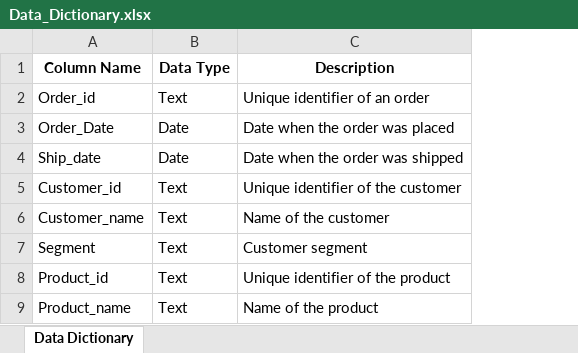
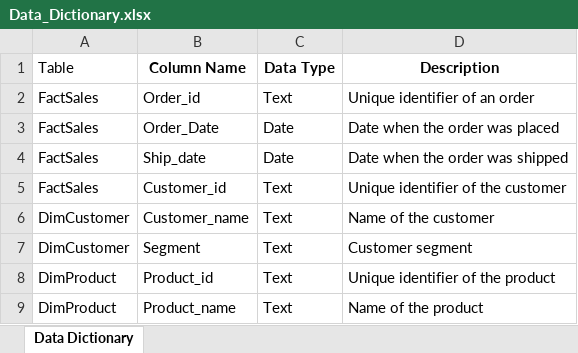
Before and after one commit to Palaksingh-jpg/Raw2Rich, an Excel workbook: Data_Dictionary.xlsx, sheet Data Dictionary, drawn as a sheet; only a part is shown; values as stored, in another font and other column widths than the file's, no borders; table styles not drawn; the diff names each change by its address in the sheet, - before the commit and + after, or states it on an @@ line.

Commit message:
Add data dictionary

```diff
--- a/Data_Dictionary.xlsx (sheet Data Dictionary)
+++ b/Data_Dictionary.xlsx (sheet Data Dictionary)
+column A (Table), rows 2-9: FactSales | FactSales | FactSales | FactSales | DimCustomer | DimCustomer | DimProduct | DimProduct
```
